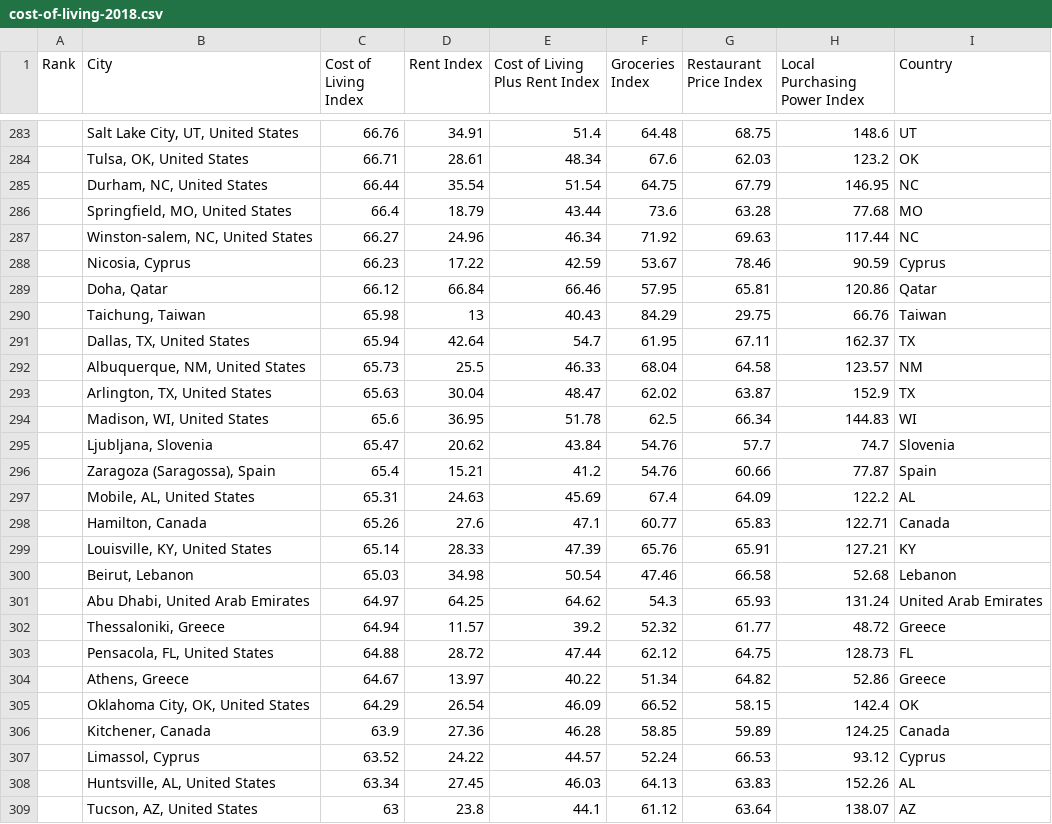
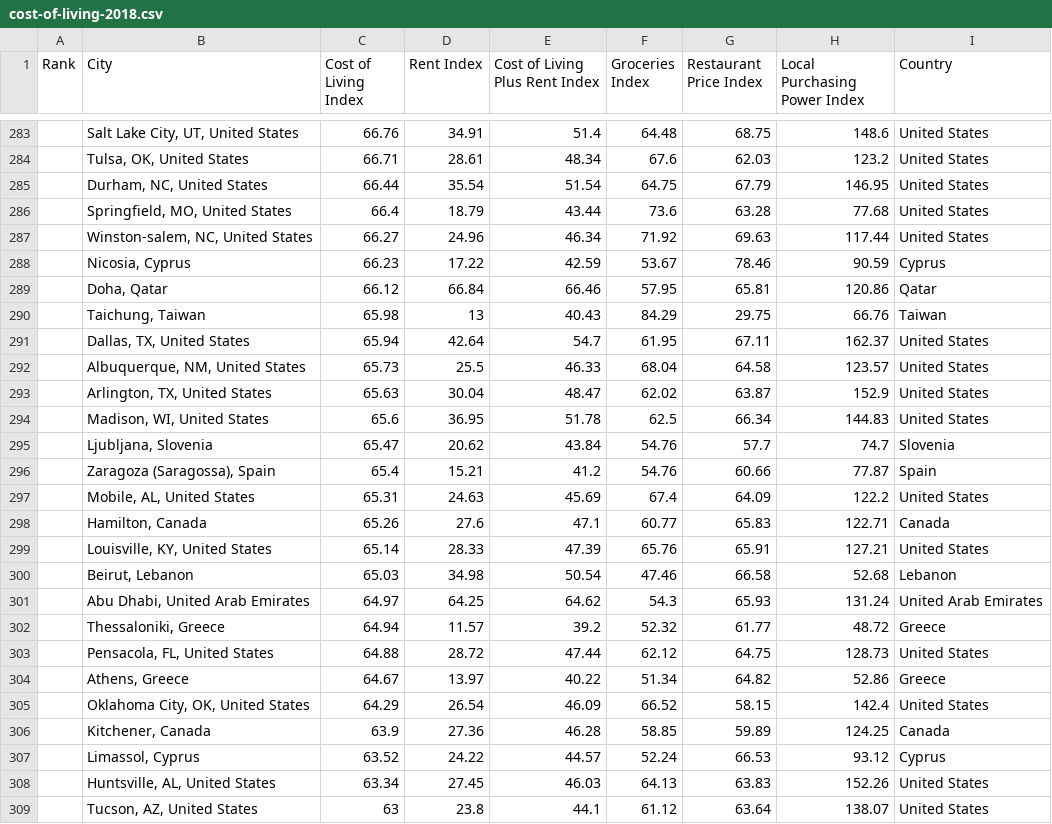
Before and after one commit to CameronCarton/cost-of-living-2018-data, a CSV file: cost-of-living-2018.csv, drawn as a sheet; only a part is shown, gaps mark what is left out; the diff covers the shown part only.

```diff
--- a/cost-of-living-2018.csv
+++ b/cost-of-living-2018.csv
@@ -283,6 +283,6 @@ Rank,City,Cost of Living Index,Rent Index,Cost of Living Plus Rent Index,Groceri
-,"Salt Lake City, UT, United States",66.76,34.91,51.4,64.48,68.75,148.6,UT
-,"Tulsa, OK, United States",66.71,28.61,48.34,67.6,62.03,123.2,OK
-,"Durham, NC, United States",66.44,35.54,51.54,64.75,67.79,146.95,NC
-,"Springfield, MO, United States",66.4,18.79,43.44,73.6,63.28,77.68,MO
-,"Winston-salem, NC, United States",66.27,24.96,46.34,71.92,69.63,117.44,NC
+,"Salt Lake City, UT, United States",66.76,34.91,51.4,64.48,68.75,148.6,United States
+,"Tulsa, OK, United States",66.71,28.61,48.34,67.6,62.03,123.2,United States
+,"Durham, NC, United States",66.44,35.54,51.54,64.75,67.79,146.95,United States
+,"Springfield, MO, United States",66.4,18.79,43.44,73.6,63.28,77.68,United States
+,"Winston-salem, NC, United States",66.27,24.96,46.34,71.92,69.63,117.44,United States
 ,"Nicosia, Cyprus",66.23,17.22,42.59,53.67,78.46,90.59,Cyprus
@@ -290,11 +290,11 @@ Rank,City,Cost of Living Index,Rent Index,Cost of Living Plus Rent Index,Groceri
 ,"Taichung, Taiwan",65.98,13,40.43,84.29,29.75,66.76,Taiwan
-,"Dallas, TX, United States",65.94,42.64,54.7,61.95,67.11,162.37,TX
-,"Albuquerque, NM, United States",65.73,25.5,46.33,68.04,64.58,123.57,NM
-,"Arlington, TX, United States",65.63,30.04,48.47,62.02,63.87,152.9,TX
-,"Madison, WI, United States",65.6,36.95,51.78,62.5,66.34,144.83,WI
+,"Dallas, TX, United States",65.94,42.64,54.7,61.95,67.11,162.37,United States
+,"Albuquerque, NM, United States",65.73,25.5,46.33,68.04,64.58,123.57,United States
+,"Arlington, TX, United States",65.63,30.04,48.47,62.02,63.87,152.9,United States
+,"Madison, WI, United States",65.6,36.95,51.78,62.5,66.34,144.83,United States
 ,"Ljubljana, Slovenia",65.47,20.62,43.84,54.76,57.7,74.7,Slovenia
 ,"Zaragoza (Saragossa), Spain",65.4,15.21,41.2,54.76,60.66,77.87,Spain
-,"Mobile, AL, United States",65.31,24.63,45.69,67.4,64.09,122.2,AL
+,"Mobile, AL, United States",65.31,24.63,45.69,67.4,64.09,122.2,United States
 ,"Hamilton, Canada",65.26,27.6,47.1,60.77,65.83,122.71,Canada
-,"Louisville, KY, United States",65.14,28.33,47.39,65.76,65.91,127.21,KY
+,"Louisville, KY, United States",65.14,28.33,47.39,65.76,65.91,127.21,United States
 ,"Beirut, Lebanon",65.03,34.98,50.54,47.46,66.58,52.68,Lebanon
@@ -302,8 +302,8 @@ Rank,City,Cost of Living Index,Rent Index,Cost of Living Plus Rent Index,Groceri
 ,"Thessaloniki, Greece",64.94,11.57,39.2,52.32,61.77,48.72,Greece
-,"Pensacola, FL, United States",64.88,28.72,47.44,62.12,64.75,128.73,FL
+,"Pensacola, FL, United States",64.88,28.72,47.44,62.12,64.75,128.73,United States
 ,"Athens, Greece",64.67,13.97,40.22,51.34,64.82,52.86,Greece
-,"Oklahoma City, OK, United States",64.29,26.54,46.09,66.52,58.15,142.4,OK
+,"Oklahoma City, OK, United States",64.29,26.54,46.09,66.52,58.15,142.4,United States
 ,"Kitchener, Canada",63.9,27.36,46.28,58.85,59.89,124.25,Canada
 ,"Limassol, Cyprus",63.52,24.22,44.57,52.24,66.53,93.12,Cyprus
-,"Huntsville, AL, United States",63.34,27.45,46.03,64.13,63.83,152.26,AL
-,"Tucson, AZ, United States",63,23.8,44.1,61.12,63.64,138.07,AZ
+,"Huntsville, AL, United States",63.34,27.45,46.03,64.13,63.83,152.26,United States
+,"Tucson, AZ, United States",63,23.8,44.1,61.12,63.64,138.07,United States
```
Also changed, not shown: 119 edited cells elsewhere in this file.
